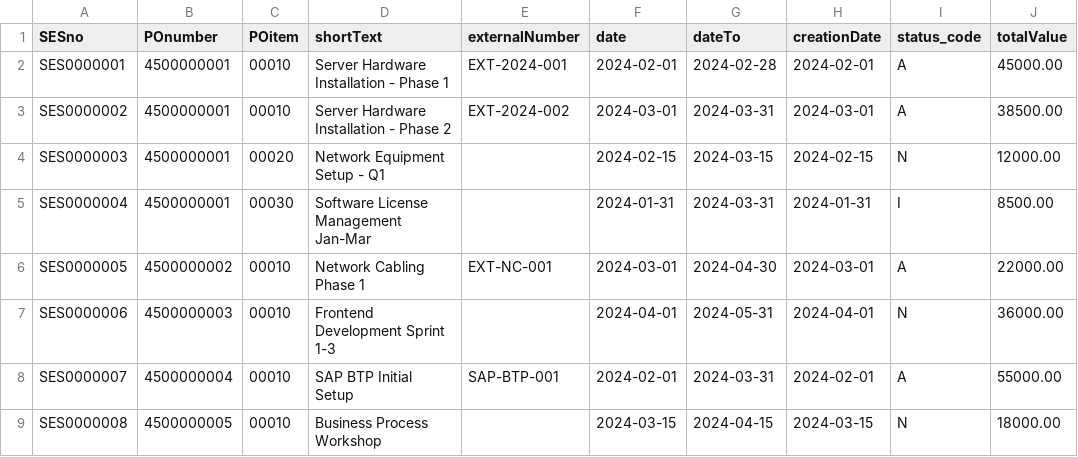
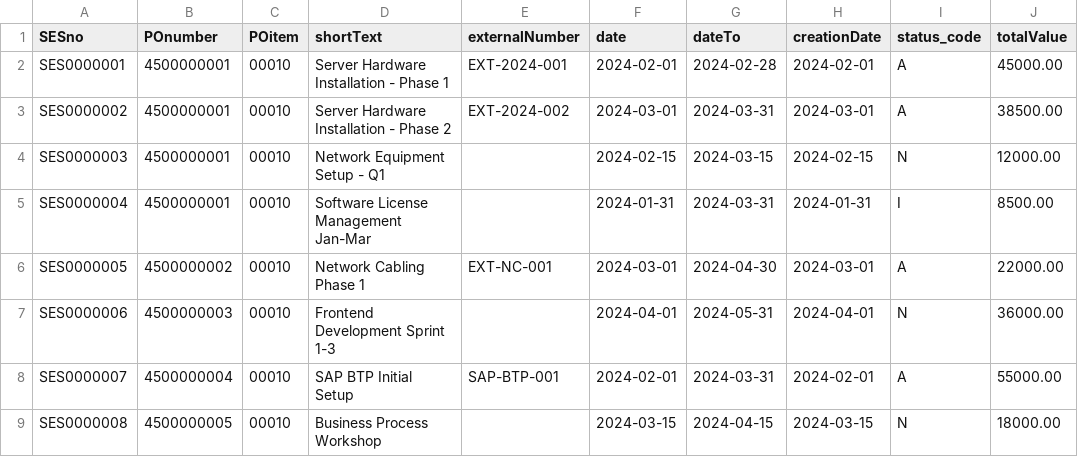
Before and after one commit to marekferencak01/my_ses_app, a CSV file: db/data/ses.services-SESHeader.csv, drawn as a sheet; only a part is shown; the diff names each change by its address in the sheet, - before the commit and + after, or states it on an @@ line.

```diff
--- a/db/data/ses.services-SESHeader.csv
+++ b/db/data/ses.services-SESHeader.csv
-C4 (POitem): 00020
+C4 (POitem): 00010
-C5 (POitem): 00030
+C5 (POitem): 00010
```
Also changed, not shown: db/data/ses.services-PurchaseOrder.csv, 5 other files.
